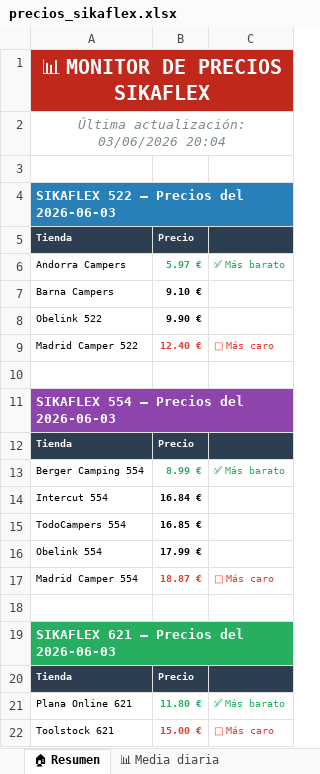
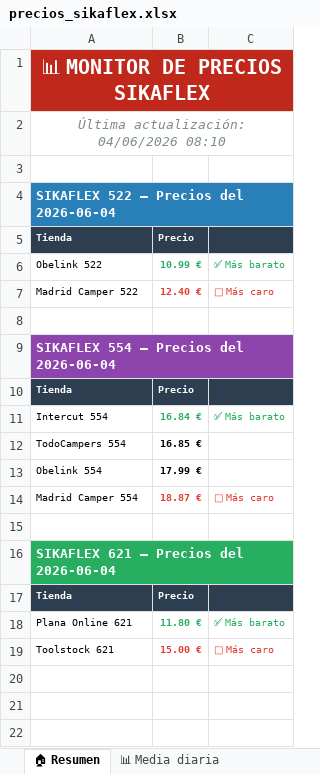
Before and after one commit to larri317/sikaflex-monitor, an Excel workbook: precios_sikaflex.xlsx, sheet 🏠 Resumen, drawn as a sheet; values as stored, in another font and other column widths than the file's, no borders; removed rows and columns are numbered as before the commit, all else as after; the diff names each change by its address in the sheet, - before the commit and + after, or states it on an @@ line.

```diff
--- a/precios_sikaflex.xlsx (sheet 🏠 Resumen)
+++ b/precios_sikaflex.xlsx (sheet 🏠 Resumen)
-A2: Última actualización: 03/06/2026 20:04
+A2: Última actualización: 04/06/2026 08:10
-A4: SIKAFLEX 522 — Precios del 2026-06-03
+A4: SIKAFLEX 522 — Precios del 2026-06-04
-row 6: Andorra Campers | 5.97 € | ✅ Más barato
-row 7: Barna Campers | 9.10 €
-B6: 9.90 €
+B6: 10.99 €
-B6 text colour: black
+B6 text colour: #27AE60
-C6: (empty)
+C6: ✅ Más barato
-A9: SIKAFLEX 554 — Precios del 2026-06-03
+A9: SIKAFLEX 554 — Precios del 2026-06-04
-row 13: Berger Camping 554 | 8.99 € | ✅ Más barato
-B11 text colour: black
+B11 text colour: #27AE60
-C11: (empty)
+C11: ✅ Más barato
-A16: SIKAFLEX 621 — Precios del 2026-06-03
+A16: SIKAFLEX 621 — Precios del 2026-06-04
```
Also changed, not shown: sheet 📋 Todos los precios, sheet 🟢 Sikaflex 621, sheet 📊 Media diaria, sheet 🔵 Sikaflex 522, sheet 🟣 Sikaflex 554, charts or pictures, 1 other file.
